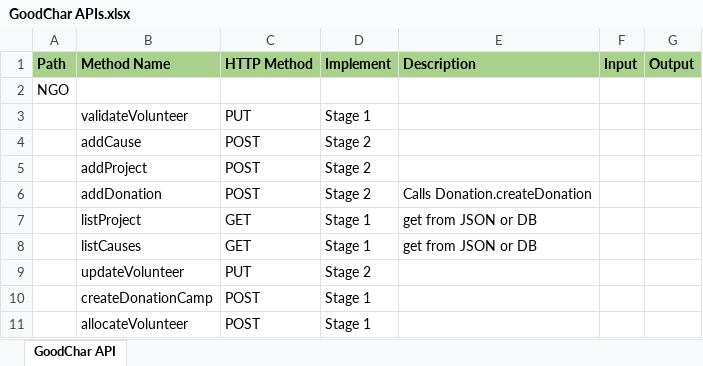
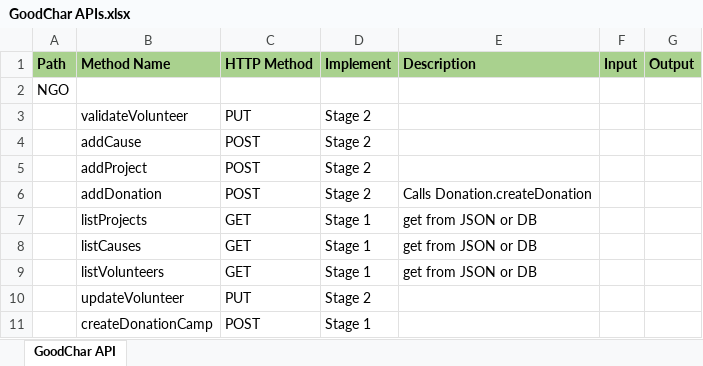
Before and after one commit to dcentrum/community, an Excel workbook: Projects/GoodChar/GoodChar APIs.xlsx, sheet GoodChar API, drawn as a sheet; only a part is shown; the shorter side is filled out with more unchanged rows; values as stored, in another font and other column widths than the file's, no borders; the diff names each change by its address in the sheet, - before the commit and + after, or states it on an @@ line.

Commit message:
Updated

```diff
--- a/Projects/GoodChar/GoodChar APIs.xlsx (sheet GoodChar API)
+++ b/Projects/GoodChar/GoodChar APIs.xlsx (sheet GoodChar API)
-D3 (Implement): Stage 1
+D3 (Implement): Stage 2
-B7 (Method Name): listProject
+B7 (Method Name): listProjects
+row 9:  | listVolunteers | GET | Stage 1 | get from JSON or DB
```
